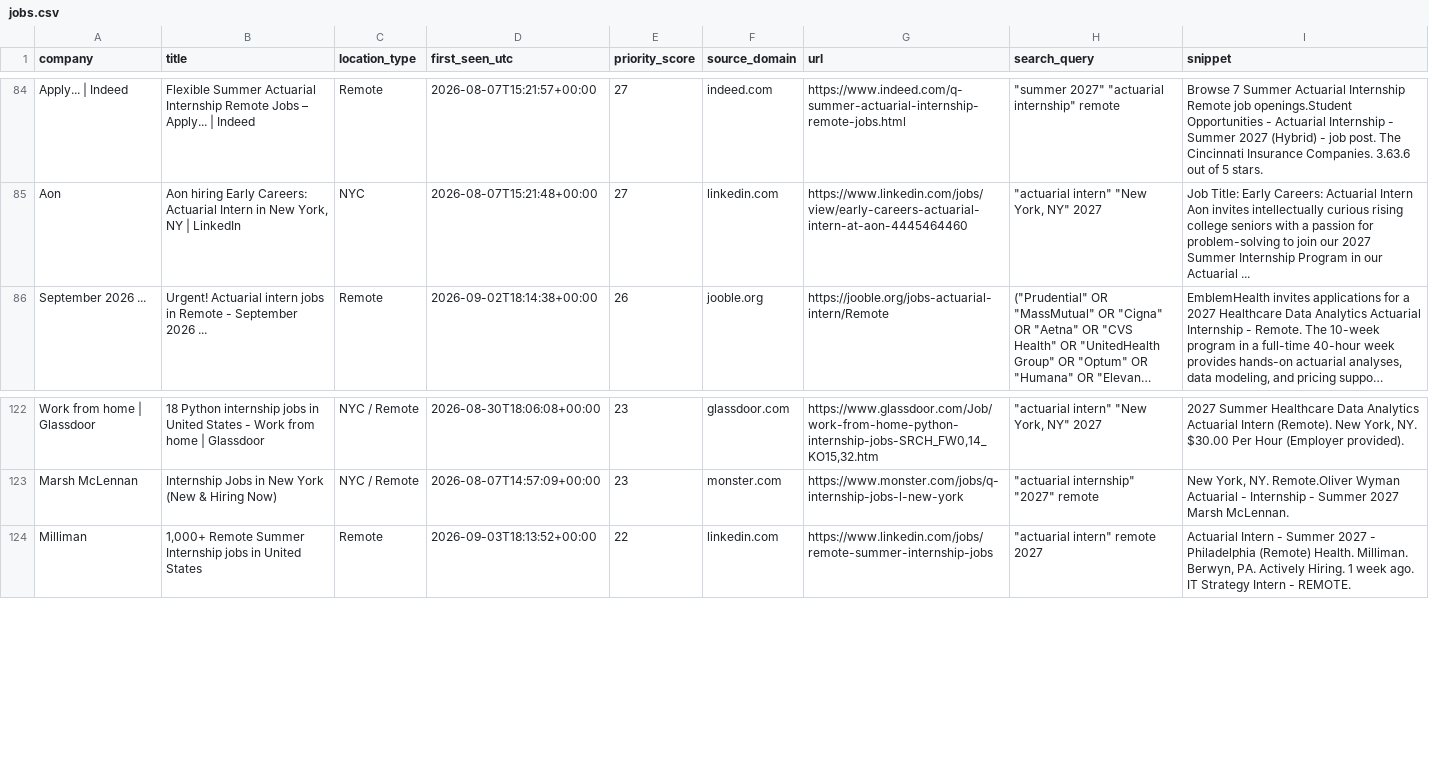
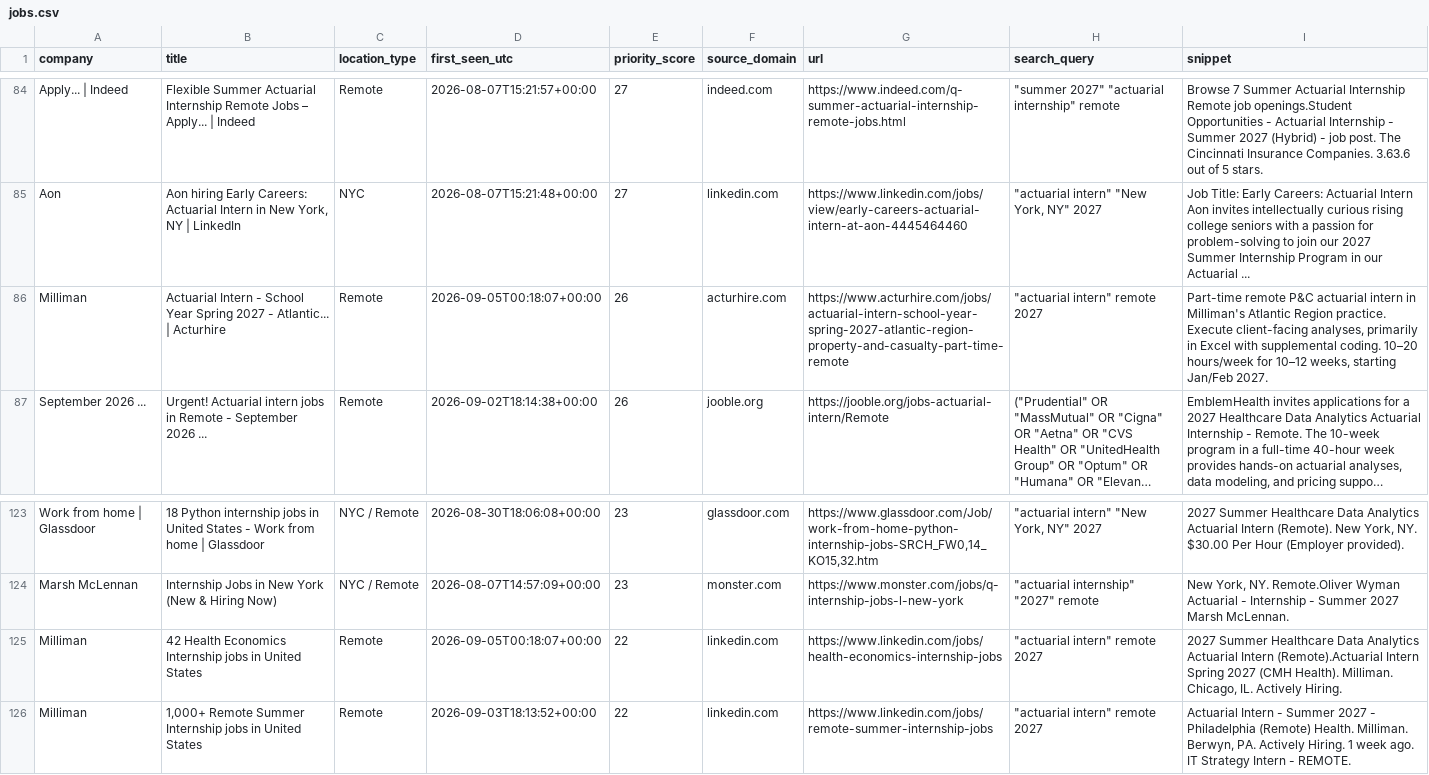
Before and after one commit to nycityeiles-creator/actuarial-internship-finder, a CSV file: jobs.csv, drawn as a sheet; only a part is shown, gaps mark what is left out; long unchanged cells end in …; the diff names each change by its address in the sheet, - before the commit and + after, or states it on an @@ line.

```diff
--- a/jobs.csv
+++ b/jobs.csv
+row 86: Milliman | Actuarial Intern - School Year Spring 2027 - Atlantic... | Acturhire | Remote | 2026-09-05T00:18:07+00:00 | 26 | acturhire.com | https://www.acturhire.com/jobs/actuarial-intern-school-year-spring-2027-atlantic-region-property-and-casualty-part-time-remote | "actuarial intern" remote 2027 | Part-time remote P&C actuarial intern in Milliman's Atlantic Region practice. Execute client-facing analyses, primarily in Excel with supplemental coding. 10–20 hours/week for 10–12 weeks, starting Jan/Feb 2027.
+row 125: Milliman | 42 Health Economics Internship jobs in United States | Remote | 2026-09-05T00:18:07+00:00 | 22 | linkedin.com | https://www.linkedin.com/jobs/health-economics-internship-jobs | "actuarial intern" remote 2027 | 2027 Summer Healthcare Data Analytics Actuarial Intern (Remote).Actuarial Intern Spring 2027 (CMH Health). Milliman. Chicago, IL. Actively Hiring.
```
